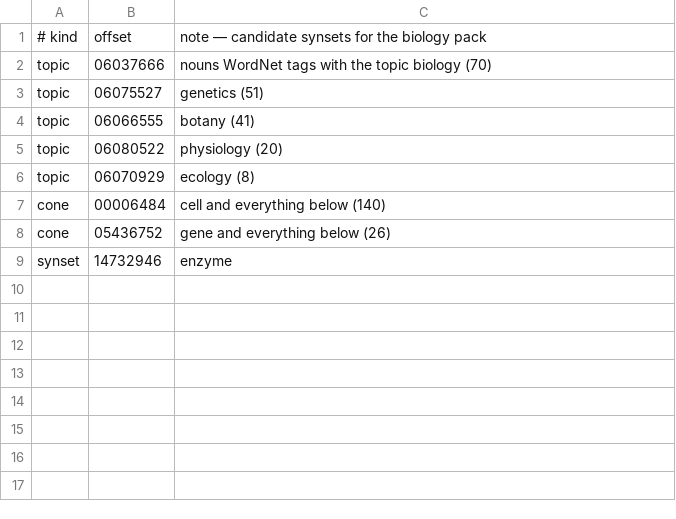
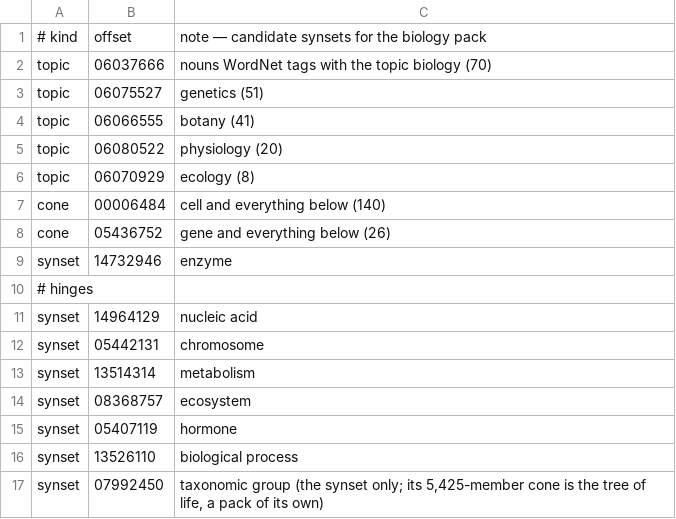
Before and after one commit to petfold/ontodag-core, a TSV file: packs/biology/align/sources.tsv, drawn as a sheet.

Commit message:
chemistry/biology: hinge synsets

```diff
--- a/packs/biology/align/sources.tsv
+++ b/packs/biology/align/sources.tsv
@@ -9 +9,9 @@ cone	05436752	gene and everything below (26)
 synset	14732946	enzyme
+# hinges
+synset	14964129	nucleic acid
+synset	05442131	chromosome
+synset	13514314	metabolism
+synset	08368757	ecosystem
+synset	05407119	hormone
+synset	13526110	biological process
+synset	07992450	taxonomic group (the synset only; its 5,425-member cone is the tree of life, a pack of its own)
```
Also changed, not shown: packs/chemistry/align/sources.tsv.
